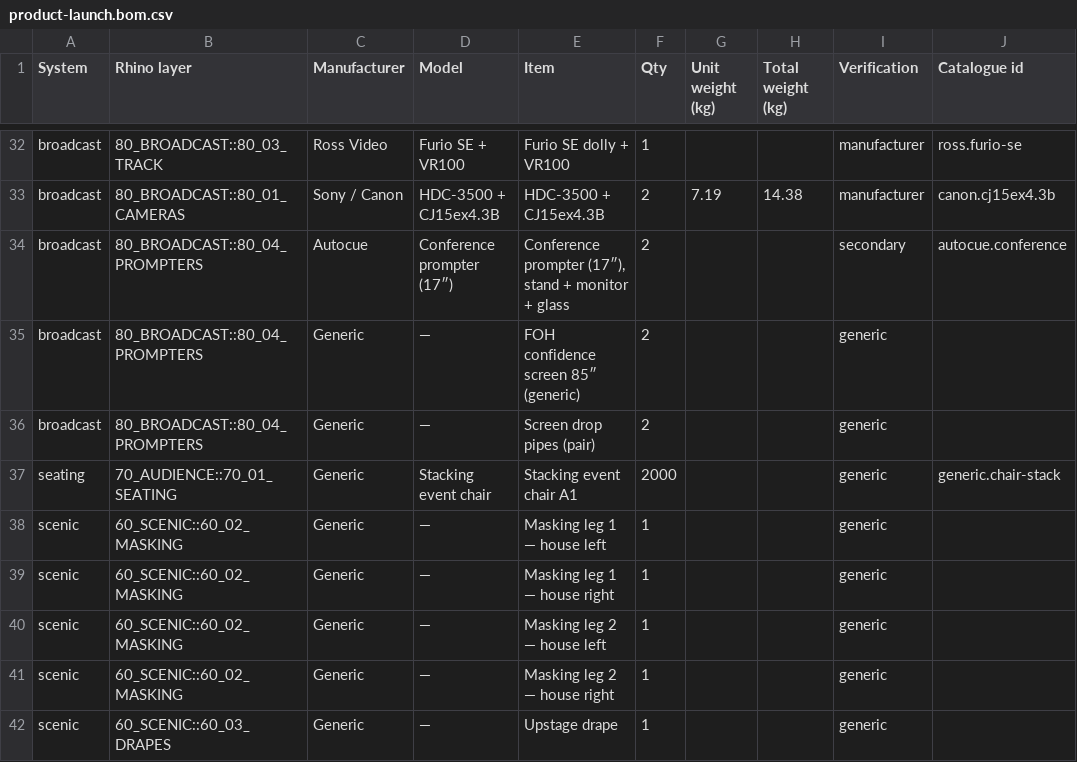
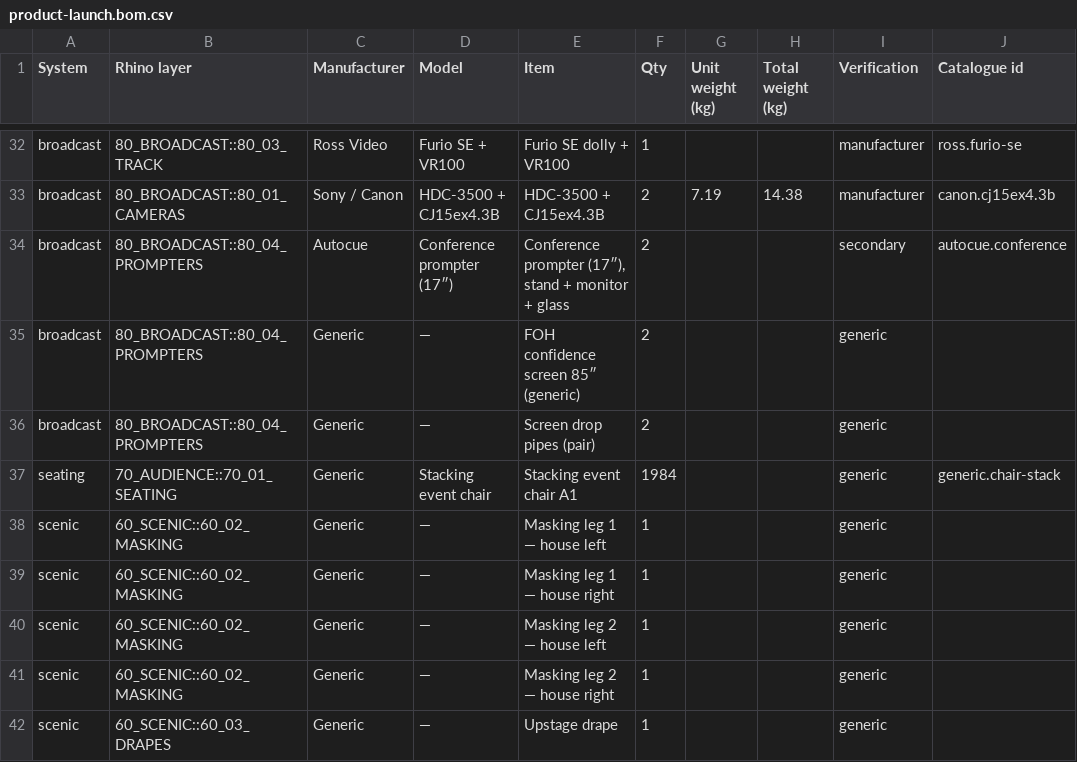
Before and after one commit to alexilten/STAGEWORK, a CSV file: samples/product-launch.bom.csv, drawn as a sheet; only a part is shown, gaps mark what is left out.

```diff
--- a/samples/product-launch.bom.csv
+++ b/samples/product-launch.bom.csv
@@ -36,3 +36,3 @@ broadcast,80_BROADCAST::80_04_PROMPTERS,Generic,—,FOH confidence screen 85″
 broadcast,80_BROADCAST::80_04_PROMPTERS,Generic,—,Screen drop pipes (pair),2,,,generic,
-seating,70_AUDIENCE::70_01_SEATING,Generic,Stacking event chair,Stacking event chair A1,2000,,,generic,generic.chair-stack
+seating,70_AUDIENCE::70_01_SEATING,Generic,Stacking event chair,Stacking event chair A1,1984,,,generic,generic.chair-stack
 scenic,60_SCENIC::60_02_MASKING,Generic,—,Masking leg 1 — house left,1,,,generic,
```
Also changed, not shown: samples/conversation.bom.csv, samples/minimal-keynote.bom.csv, 48 other files.
